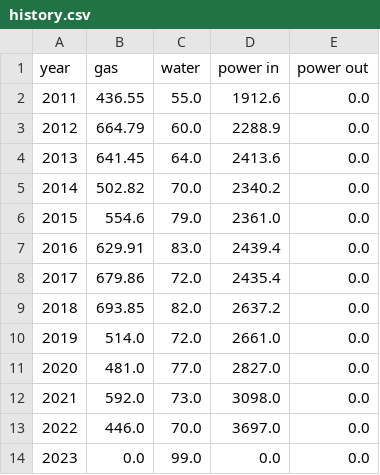
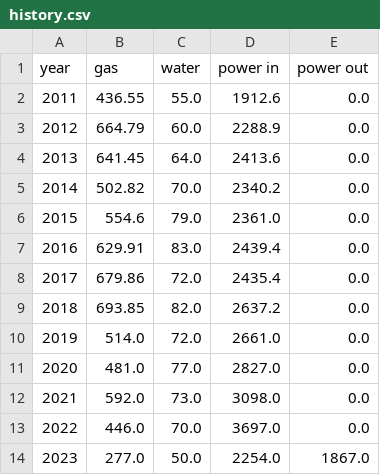
Before and after one commit to winkste/ha_resource_logger, a CSV file: bin/history.csv, drawn as a sheet.

```diff
--- a/bin/history.csv
+++ b/bin/history.csv
@@ -13,2 +13,2 @@ year,gas,water,power in,power out
 2022,446.0,70.0,3697.0,0.0
-2023,0.0,99.0,0.0,0.0
+2023,277.0,50.0,2254.0,1867.0
```
Also changed, not shown: bin/2023.csv, 5 other files.
